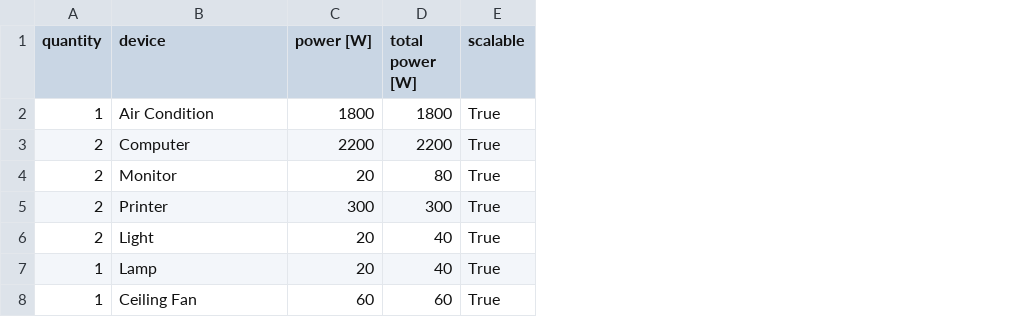
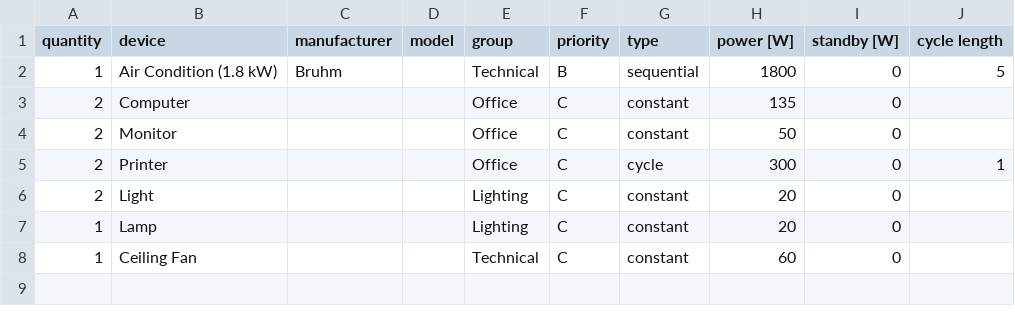
Before and after one commit to pdb-94/load_profile_creator, a CSV file: data/room/office.csv, drawn as a sheet; removed rows and columns are numbered as before the commit, all else as after; the diff names each change by its address in the sheet, - before the commit and + after, or states it on an @@ line.

Commit message:
delete PopUp Dialog to create Load; Create Load from standard room; add function export_data

```diff
--- a/data/room/office.csv
+++ b/data/room/office.csv
+column C (manufacturer), row 2: Bruhm
+column D (model), empty
+column E (group), rows 2-8: Technical | Office | Office | Office | Lighting | Lighting | Technical
+column F (priority), rows 2-8: B | C | C | C | C | C | C
+column G (type), rows 2-8: sequential | constant | constant | cycle | constant | constant | constant
-column D (total power [W]), rows 2-8: 1800 | 2200 | 80 | 300 | 40 | 40 | 60
-column E (scalable), rows 2-8: all True
+column I (standby [W]), rows 2-8: all 0
+column J (cycle length), rows 2-5: 5 |  |  | 1
-B2 (device): Air Condition
+B2 (device): Air Condition (1.8 kW)
-H3 (power [W]): 2200
+H3 (power [W]): 135
-H4 (power [W]): 20
+H4 (power [W]): 50
```
Also changed, not shown: 12 other files.
